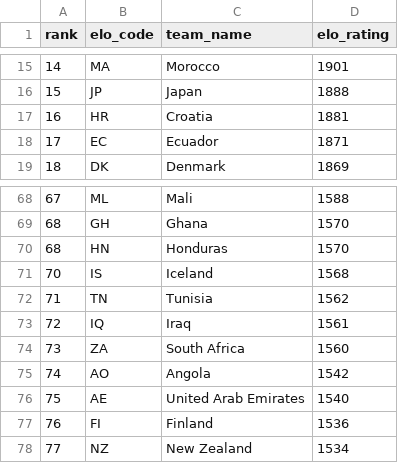
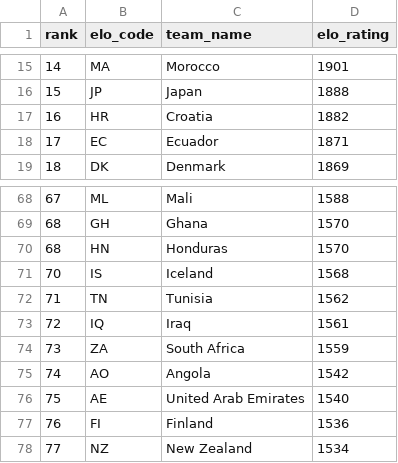
Before and after one commit to jamoji-ai/world-cup-predictor-pro, a CSV file: data/raw/elo_ratings.csv, drawn as a sheet; only a part is shown, gaps mark what is left out.

```diff
--- a/data/raw/elo_ratings.csv
+++ b/data/raw/elo_ratings.csv
@@ -16,3 +16,3 @@ rank,elo_code,team_name,elo_rating
 15,JP,Japan,1888
-16,HR,Croatia,1881
+16,HR,Croatia,1882
 17,EC,Ecuador,1871
@@ -73,3 +73,3 @@ rank,elo_code,team_name,elo_rating
 72,IQ,Iraq,1561
-73,ZA,South Africa,1560
+73,ZA,South Africa,1559
 74,AO,Angola,1542
```
Also changed, not shown: data/processed/teams_master.csv, data/processed/wpi_scores.csv, 3 other files.
